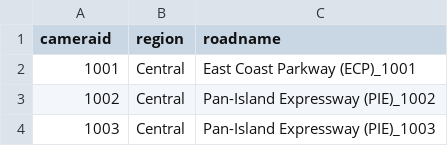
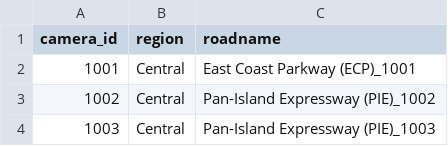
Before and after one commit to ReverseCache/dsa3101-2210-09-lta, a CSV file: docker/FrontEnd/traffic_camera_region_roadname.csv, drawn as a sheet; only a part is shown.

Commit message:
changed cameraid to camer_id

```diff
--- a/docker/FrontEnd/traffic_camera_region_roadname.csv
+++ b/docker/FrontEnd/traffic_camera_region_roadname.csv
@@ -1,2 +1,2 @@
-cameraid,region,roadname
+camera_id,region,roadname
 1001,Central,East Coast Parkway (ECP)_1001
```
